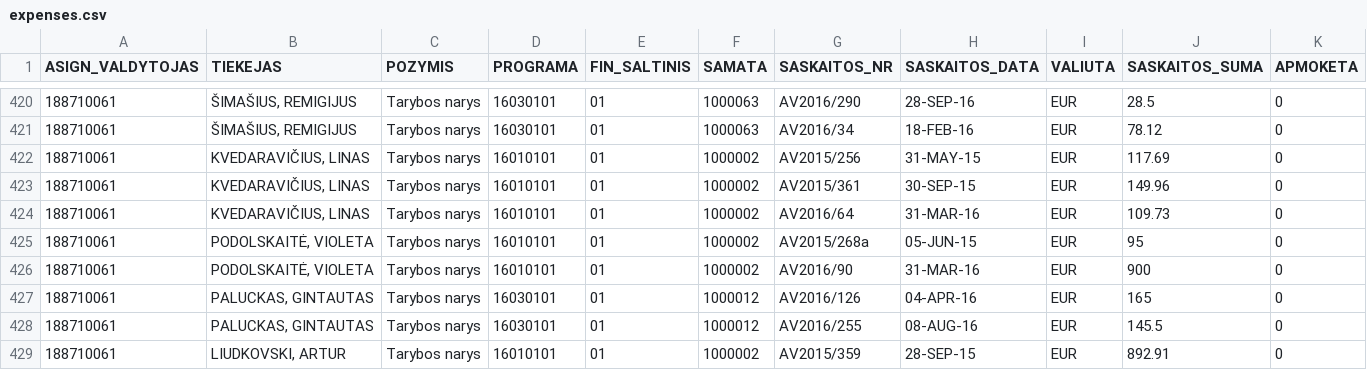
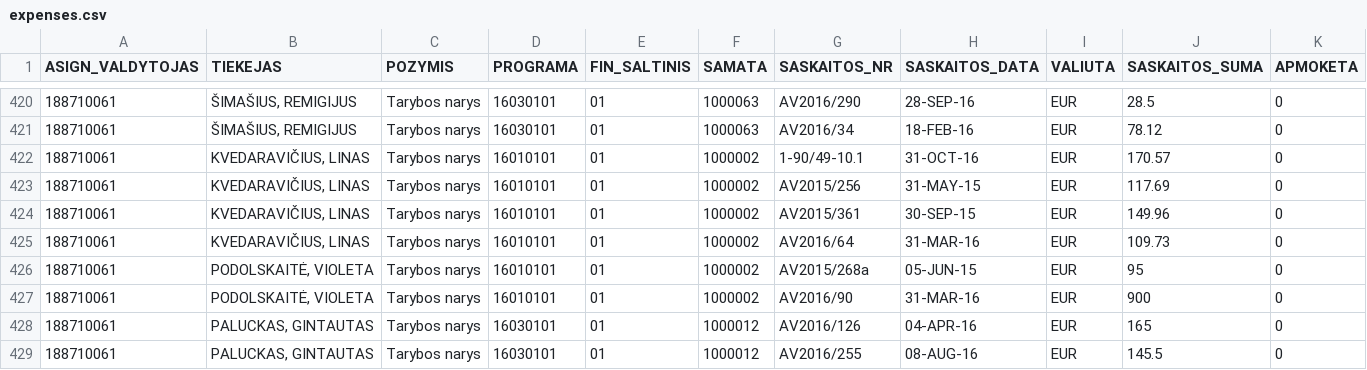
Before and after one commit to vilnius/taryba, a CSV file: expenses/expenses.csv, drawn as a sheet; only a part is shown, gaps mark what is left out; the shorter side is filled out with more unchanged rows; rows hold the shown columns only; the diff names each change by its address in the sheet, - before the commit and + after, or states it on an @@ line.

```diff
--- a/expenses/expenses.csv
+++ b/expenses/expenses.csv
+row 422: 188710061 | KVEDARAVIČIUS, LINAS | Tarybos narys | 16010101 | 01 | 1000002 | 1-90/49-10.1 | 31-OCT-16 | EUR | 170.57 | 0
```
Also changed, not shown: expenses/advances.csv.
